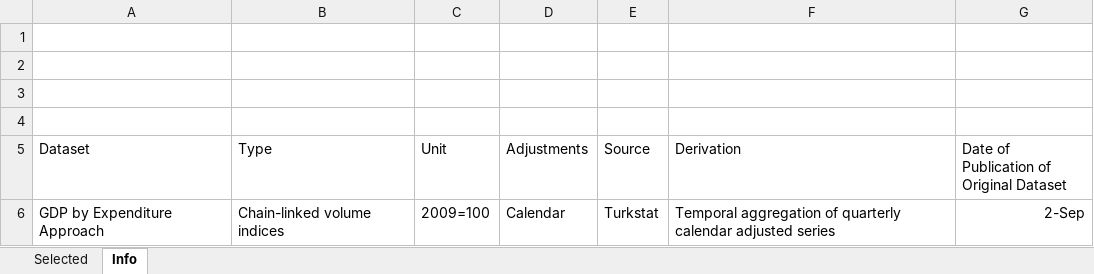
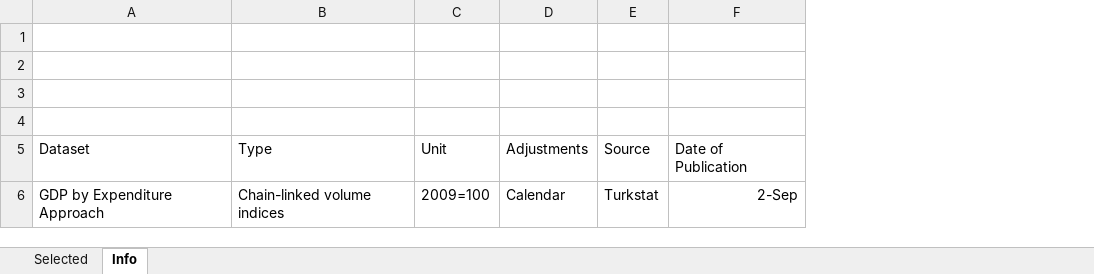
Before and after one commit to JMehdi2/Major-Economic-Developments-in-Turkey-1998-Mid2024, an Excel workbook: Methods-Data-Processing-Visualization/Resources-Data-Category-1-GDP-and-Final-Expenditure-Components/Initial-Datasets-1/y_gdp_exp_cli _caladj.xlsx, sheet Info, drawn as a sheet; values as stored, in another font and other column widths than the file's, no borders; removed rows and columns are numbered as before the commit, all else as after; the diff names each change by its address in the sheet, - before the commit and + after, or states it on an @@ line.

Commit message:
Update Data Category 1

```diff
--- a/Methods-Data-Processing-Visualization/Resources-Data-Category-1-GDP-and-Final-Expenditure-Components/Initial-Datasets-1/y_gdp_exp_cli _caladj.xlsx (sheet Info)
+++ b/Methods-Data-Processing-Visualization/Resources-Data-Category-1-GDP-and-Final-Expenditure-Components/Initial-Datasets-1/y_gdp_exp_cli _caladj.xlsx (sheet Info)
-column F (Derivation), row 6: Temporal aggregation of quarterly calendar adjusted series
-F5: Date of Publication of Original Dataset
+F5: Date of Publication
```
Also changed, not shown: 8 other files.
